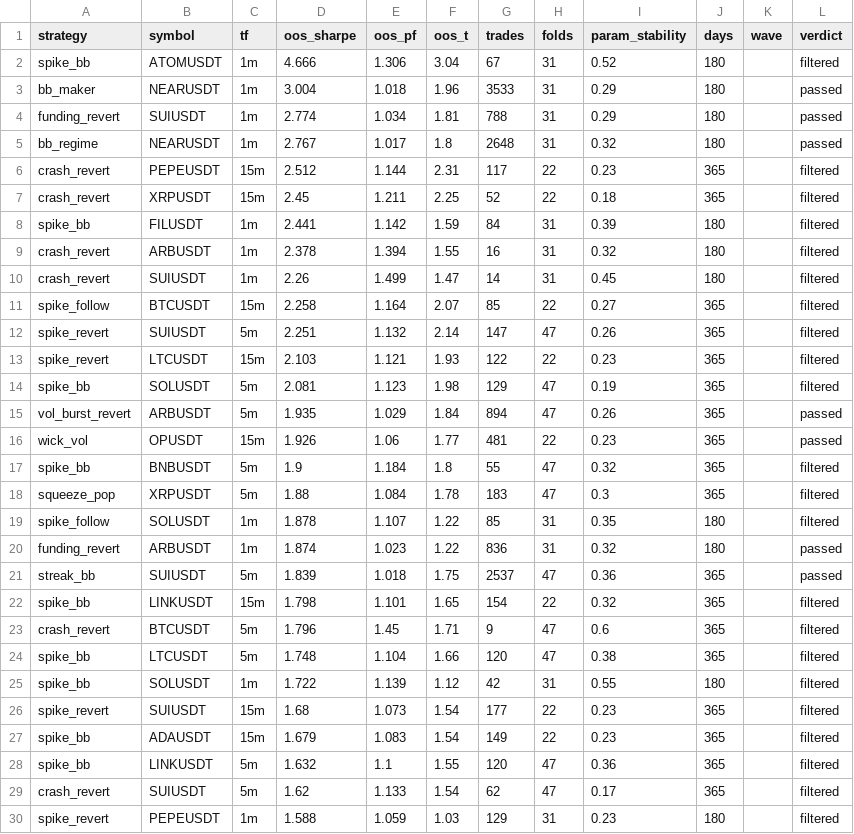
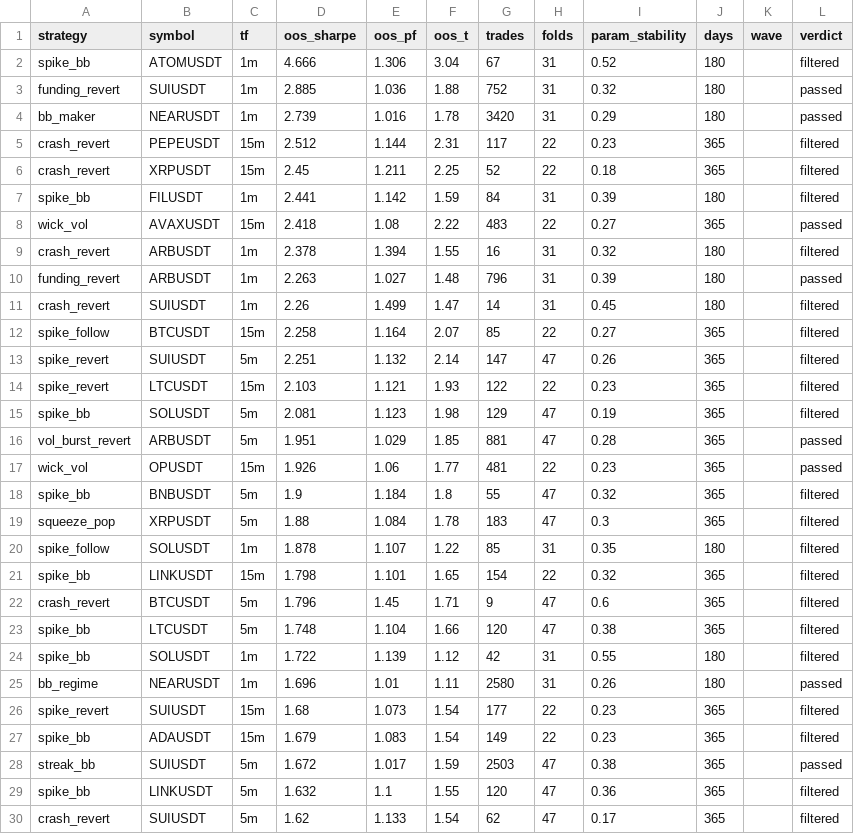
Before and after one commit to davletovaalmira11-creator/scalp-lab-pro, a CSV file: engines/scalp/reports/archive.csv, drawn as a sheet; only a part is shown; the shorter side is filled out with more unchanged rows; the diff covers the shown part only.

```diff
--- a/engines/scalp/reports/archive.csv
+++ b/engines/scalp/reports/archive.csv
@@ -2,5 +2,4 @@ strategy,symbol,tf,oos_sharpe,oos_pf,oos_t,trades,folds,param_stability,days,wav
 spike_bb,ATOMUSDT,1m,4.666,1.306,3.04,67,31,0.52,180,,filtered
-bb_maker,NEARUSDT,1m,3.004,1.018,1.96,3533,31,0.29,180,,passed
-funding_revert,SUIUSDT,1m,2.774,1.034,1.81,788,31,0.29,180,,passed
-bb_regime,NEARUSDT,1m,2.767,1.017,1.8,2648,31,0.32,180,,passed
+funding_revert,SUIUSDT,1m,2.885,1.036,1.88,752,31,0.32,180,,passed
+bb_maker,NEARUSDT,1m,2.739,1.016,1.78,3420,31,0.29,180,,passed
 crash_revert,PEPEUSDT,15m,2.512,1.144,2.31,117,22,0.23,365,,filtered
@@ -8,3 +7,5 @@ crash_revert,XRPUSDT,15m,2.45,1.211,2.25,52,22,0.18,365,,filtered
 spike_bb,FILUSDT,1m,2.441,1.142,1.59,84,31,0.39,180,,filtered
+wick_vol,AVAXUSDT,15m,2.418,1.08,2.22,483,22,0.27,365,,passed
 crash_revert,ARBUSDT,1m,2.378,1.394,1.55,16,31,0.32,180,,filtered
+funding_revert,ARBUSDT,1m,2.263,1.027,1.48,796,31,0.39,180,,passed
 crash_revert,SUIUSDT,1m,2.26,1.499,1.47,14,31,0.45,180,,filtered
@@ -14,3 +15,3 @@ spike_revert,LTCUSDT,15m,2.103,1.121,1.93,122,22,0.23,365,,filtered
 spike_bb,SOLUSDT,5m,2.081,1.123,1.98,129,47,0.19,365,,filtered
-vol_burst_revert,ARBUSDT,5m,1.935,1.029,1.84,894,47,0.26,365,,passed
+vol_burst_revert,ARBUSDT,5m,1.951,1.029,1.85,881,47,0.28,365,,passed
 wick_vol,OPUSDT,15m,1.926,1.06,1.77,481,22,0.23,365,,passed
@@ -19,4 +20,2 @@ squeeze_pop,XRPUSDT,5m,1.88,1.084,1.78,183,47,0.3,365,,filtered
 spike_follow,SOLUSDT,1m,1.878,1.107,1.22,85,31,0.35,180,,filtered
-funding_revert,ARBUSDT,1m,1.874,1.023,1.22,836,31,0.32,180,,passed
-streak_bb,SUIUSDT,5m,1.839,1.018,1.75,2537,47,0.36,365,,passed
 spike_bb,LINKUSDT,15m,1.798,1.101,1.65,154,22,0.32,365,,filtered
@@ -25,4 +24,6 @@ spike_bb,LTCUSDT,5m,1.748,1.104,1.66,120,47,0.38,365,,filtered
 spike_bb,SOLUSDT,1m,1.722,1.139,1.12,42,31,0.55,180,,filtered
+bb_regime,NEARUSDT,1m,1.696,1.01,1.11,2580,31,0.26,180,,passed
 spike_revert,SUIUSDT,15m,1.68,1.073,1.54,177,22,0.23,365,,filtered
 spike_bb,ADAUSDT,15m,1.679,1.083,1.54,149,22,0.23,365,,filtered
+streak_bb,SUIUSDT,5m,1.672,1.017,1.59,2503,47,0.38,365,,passed
 spike_bb,LINKUSDT,5m,1.632,1.1,1.55,120,47,0.36,365,,filtered
```
Also changed, not shown: 2 added rows, 3 removed rows and 4 edited cells elsewhere in this file, engines/scalp/reports/leaderboard.csv, 16 other files.
